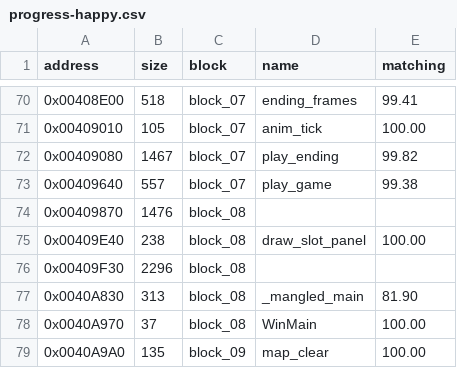
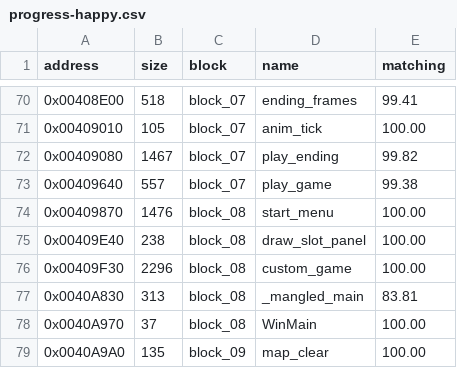
Before and after one commit to SailorSnoW/happy-decomp, a CSV file: notes/data/progress-happy.csv, drawn as a sheet; only a part is shown, gaps mark what is left out.

```diff
--- a/notes/data/progress-happy.csv
+++ b/notes/data/progress-happy.csv
@@ -73,6 +73,6 @@ address,size,block,name,matching
 0x00409640,557,block_07,play_game,99.38
-0x00409870,1476,block_08,,
+0x00409870,1476,block_08,start_menu,100.00
 0x00409E40,238,block_08,draw_slot_panel,100.00
-0x00409F30,2296,block_08,,
-0x0040A830,313,block_08,_mangled_main,81.90
+0x00409F30,2296,block_08,custom_game,100.00
+0x0040A830,313,block_08,_mangled_main,83.81
 0x0040A970,37,block_08,WinMain,100.00
```
Also changed, not shown: 6 other files.
